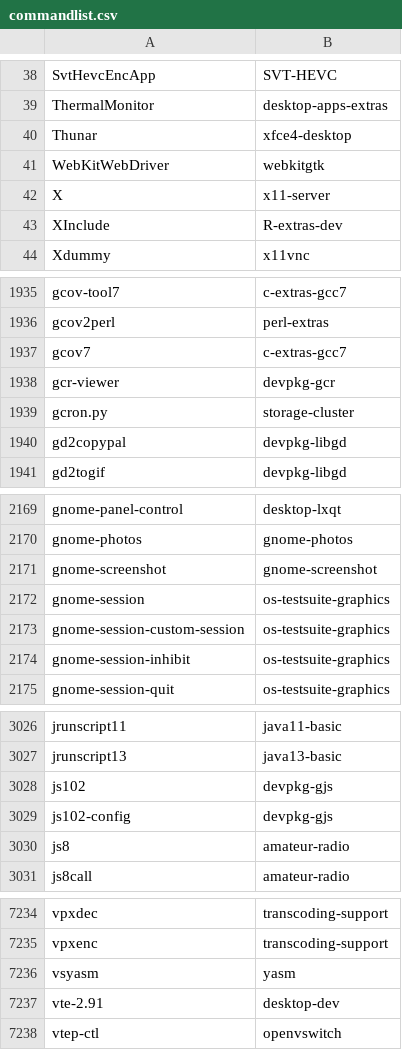
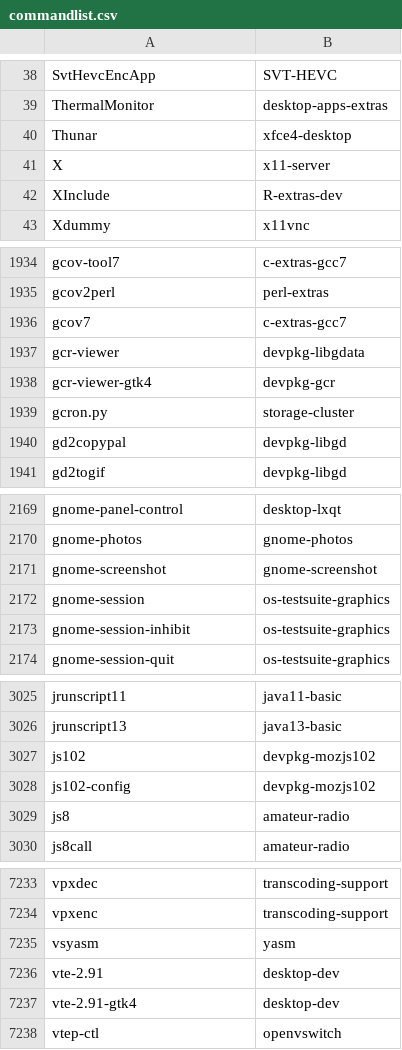
Before and after one commit to clearlinux-pkgs/cnf, a CSV file: commandlist.csv, drawn as a sheet; only a part is shown, gaps mark what is left out.

Commit message:
update command list for 37310

```diff
--- a/commandlist.csv
+++ b/commandlist.csv
@@ -40,3 +40,2 @@ ThermalMonitor	desktop-apps-extras
 Thunar	xfce4-desktop
-WebKitWebDriver	webkitgtk
 X	x11-server
@@ -1937,3 +1936,4 @@ gcov2perl	perl-extras
 gcov7	c-extras-gcc7
-gcr-viewer	devpkg-gcr
+gcr-viewer	devpkg-libgdata
+gcr-viewer-gtk4	devpkg-gcr
 gcron.py	storage-cluster
@@ -2172,3 +2172,2 @@ gnome-screenshot	gnome-screenshot
 gnome-session	os-testsuite-graphics
-gnome-session-custom-session	os-testsuite-graphics
 gnome-session-inhibit	os-testsuite-graphics
@@ -3027,4 +3026,4 @@ jrunscript11	java11-basic
 jrunscript13	java13-basic
-js102	devpkg-gjs
-js102-config	devpkg-gjs
+js102	devpkg-mozjs102
+js102-config	devpkg-mozjs102
 js8	amateur-radio
@@ -7237,2 +7236,3 @@ vsyasm	yasm
 vte-2.91	desktop-dev
+vte-2.91-gtk4	desktop-dev
 vtep-ctl	openvswitch
```
Also changed, not shown: 2 other files.
